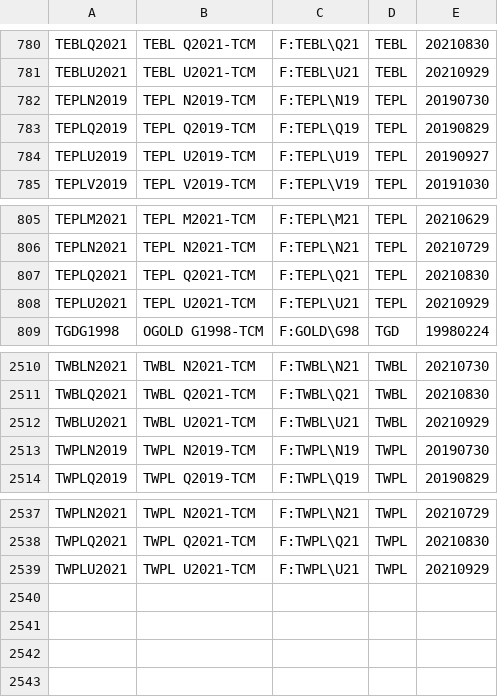
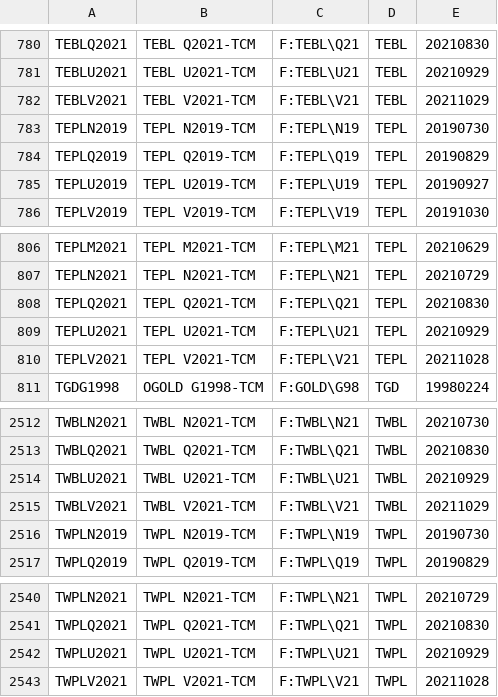
Before and after one commit to tradingview-dev/idc-expchains, a CSV file: expchains/tocom_futures.csv, drawn as a sheet; only a part is shown, gaps mark what is left out.

```diff
--- a/expchains/tocom_futures.csv
+++ b/expchains/tocom_futures.csv
@@ -781,2 +781,3 @@ TEBLQ2021,TEBL Q2021-TCM,F:TEBL\Q21,TEBL,20210830
 TEBLU2021,TEBL U2021-TCM,F:TEBL\U21,TEBL,20210929
+TEBLV2021,TEBL V2021-TCM,F:TEBL\V21,TEBL,20211029
 TEPLN2019,TEPL N2019-TCM,F:TEPL\N19,TEPL,20190730
@@ -808,2 +809,3 @@ TEPLQ2021,TEPL Q2021-TCM,F:TEPL\Q21,TEPL,20210830
 TEPLU2021,TEPL U2021-TCM,F:TEPL\U21,TEPL,20210929
+TEPLV2021,TEPL V2021-TCM,F:TEPL\V21,TEPL,20211028
 TGDG1998,OGOLD G1998-TCM,F:GOLD\G98,TGD,19980224
@@ -2512,2 +2514,3 @@ TWBLQ2021,TWBL Q2021-TCM,F:TWBL\Q21,TWBL,20210830
 TWBLU2021,TWBL U2021-TCM,F:TWBL\U21,TWBL,20210929
+TWBLV2021,TWBL V2021-TCM,F:TWBL\V21,TWBL,20211029
 TWPLN2019,TWPL N2019-TCM,F:TWPL\N19,TWPL,20190730
@@ -2539 +2542,2 @@ TWPLQ2021,TWPL Q2021-TCM,F:TWPL\Q21,TWPL,20210830
 TWPLU2021,TWPL U2021-TCM,F:TWPL\U21,TWPL,20210929
+TWPLV2021,TWPL V2021-TCM,F:TWPL\V21,TWPL,20211028
```
Also changed, not shown: 2 other files.
